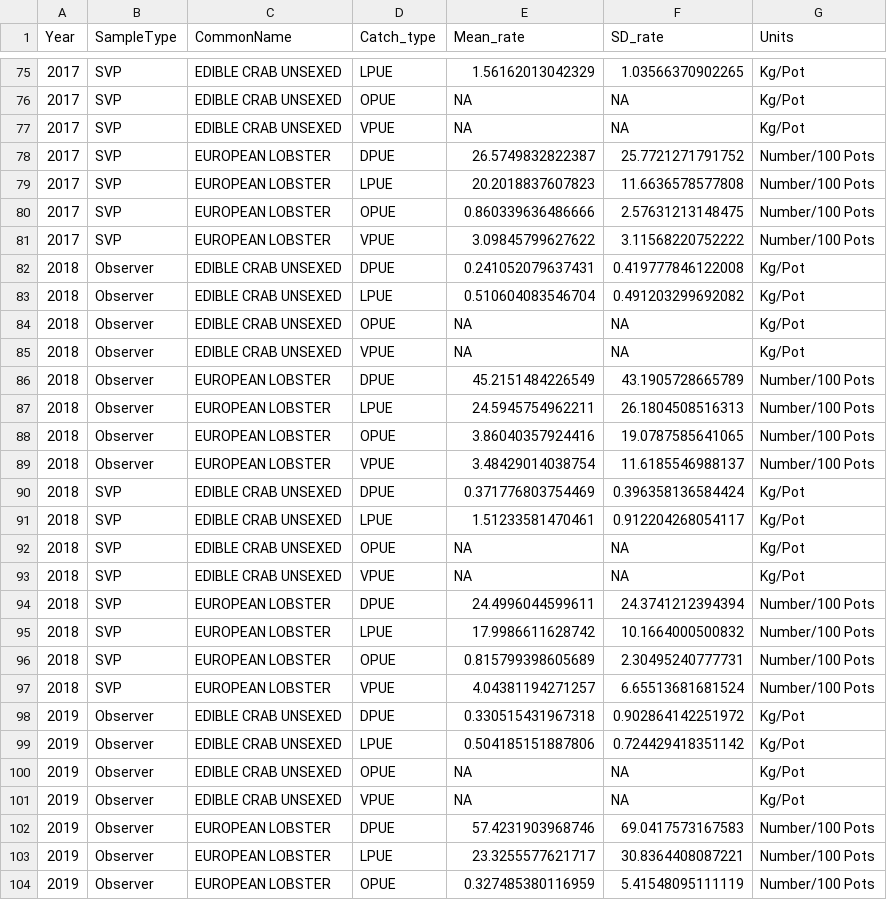
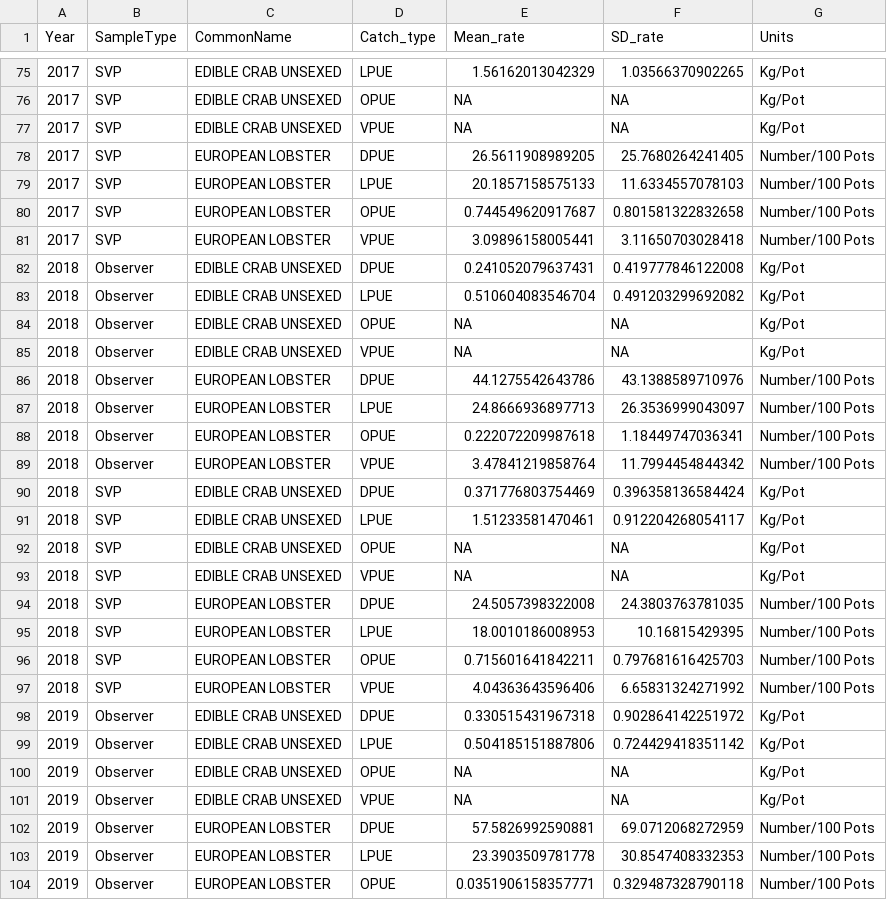
Before and after one commit to IrishMarineInstitute/shellfish-fisheries, a CSV file: data/Data_prep_Output/catch_plot.csv, drawn as a sheet; only a part is shown, gaps mark what is left out; the diff covers the shown part only.

```diff
--- a/data/Data_prep_Output/catch_plot.csv
+++ b/data/Data_prep_Output/catch_plot.csv
@@ -77,6 +77,6 @@
 2017,"SVP","EDIBLE CRAB UNSEXED","VPUE",NA,NA,"Kg/Pot"
-2017,"SVP","EUROPEAN LOBSTER","DPUE",26.5749832822387,25.7721271791752,"Number/100 Pots"
-2017,"SVP","EUROPEAN LOBSTER","LPUE",20.2018837607823,11.6636578577808,"Number/100 Pots"
-2017,"SVP","EUROPEAN LOBSTER","OPUE",0.860339636486666,2.57631213148475,"Number/100 Pots"
-2017,"SVP","EUROPEAN LOBSTER","VPUE",3.09845799627622,3.11568220752222,"Number/100 Pots"
+2017,"SVP","EUROPEAN LOBSTER","DPUE",26.5611908989205,25.7680264241405,"Number/100 Pots"
+2017,"SVP","EUROPEAN LOBSTER","LPUE",20.1857158575133,11.6334557078103,"Number/100 Pots"
+2017,"SVP","EUROPEAN LOBSTER","OPUE",0.744549620917687,0.801581322832658,"Number/100 Pots"
+2017,"SVP","EUROPEAN LOBSTER","VPUE",3.09896158005441,3.11650703028418,"Number/100 Pots"
 2018,"Observer","EDIBLE CRAB UNSEXED","DPUE",0.241052079637431,0.419777846122008,"Kg/Pot"
@@ -85,6 +85,6 @@
 2018,"Observer","EDIBLE CRAB UNSEXED","VPUE",NA,NA,"Kg/Pot"
-2018,"Observer","EUROPEAN LOBSTER","DPUE",45.2151484226549,43.1905728665789,"Number/100 Pots"
-2018,"Observer","EUROPEAN LOBSTER","LPUE",24.5945754962211,26.1804508516313,"Number/100 Pots"
-2018,"Observer","EUROPEAN LOBSTER","OPUE",3.86040357924416,19.0787585641065,"Number/100 Pots"
-2018,"Observer","EUROPEAN LOBSTER","VPUE",3.48429014038754,11.6185546988137,"Number/100 Pots"
+2018,"Observer","EUROPEAN LOBSTER","DPUE",44.1275542643786,43.1388589710976,"Number/100 Pots"
+2018,"Observer","EUROPEAN LOBSTER","LPUE",24.8666936897713,26.3536999043097,"Number/100 Pots"
+2018,"Observer","EUROPEAN LOBSTER","OPUE",0.222072209987618,1.18449747036341,"Number/100 Pots"
+2018,"Observer","EUROPEAN LOBSTER","VPUE",3.47841219858764,11.7994454844342,"Number/100 Pots"
 2018,"SVP","EDIBLE CRAB UNSEXED","DPUE",0.371776803754469,0.396358136584424,"Kg/Pot"
@@ -93,6 +93,6 @@
 2018,"SVP","EDIBLE CRAB UNSEXED","VPUE",NA,NA,"Kg/Pot"
-2018,"SVP","EUROPEAN LOBSTER","DPUE",24.4996044599611,24.3741212394394,"Number/100 Pots"
-2018,"SVP","EUROPEAN LOBSTER","LPUE",17.9986611628742,10.1664000500832,"Number/100 Pots"
-2018,"SVP","EUROPEAN LOBSTER","OPUE",0.815799398605689,2.30495240777731,"Number/100 Pots"
-2018,"SVP","EUROPEAN LOBSTER","VPUE",4.04381194271257,6.65513681681524,"Number/100 Pots"
+2018,"SVP","EUROPEAN LOBSTER","DPUE",24.5057398322008,24.3803763781035,"Number/100 Pots"
+2018,"SVP","EUROPEAN LOBSTER","LPUE",18.0010186008953,10.16815429395,"Number/100 Pots"
+2018,"SVP","EUROPEAN LOBSTER","OPUE",0.715601641842211,0.797681616425703,"Number/100 Pots"
+2018,"SVP","EUROPEAN LOBSTER","VPUE",4.04363643596406,6.65831324271992,"Number/100 Pots"
 2019,"Observer","EDIBLE CRAB UNSEXED","DPUE",0.330515431967318,0.902864142251972,"Kg/Pot"
@@ -101,4 +101,4 @@
 2019,"Observer","EDIBLE CRAB UNSEXED","VPUE",NA,NA,"Kg/Pot"
-2019,"Observer","EUROPEAN LOBSTER","DPUE",57.4231903968746,69.0417573167583,"Number/100 Pots"
-2019,"Observer","EUROPEAN LOBSTER","LPUE",23.3255577621717,30.8364408087221,"Number/100 Pots"
-2019,"Observer","EUROPEAN LOBSTER","OPUE",0.327485380116959,5.41548095111119,"Number/100 Pots"
+2019,"Observer","EUROPEAN LOBSTER","DPUE",57.5826992590881,69.0712068272959,"Number/100 Pots"
+2019,"Observer","EUROPEAN LOBSTER","LPUE",23.3903509781778,30.8547408332353,"Number/100 Pots"
+2019,"Observer","EUROPEAN LOBSTER","OPUE",0.0351906158357771,0.329487328790118,"Number/100 Pots"
```
Also changed, not shown: 38 edited cells elsewhere in this file, 29 other files.
